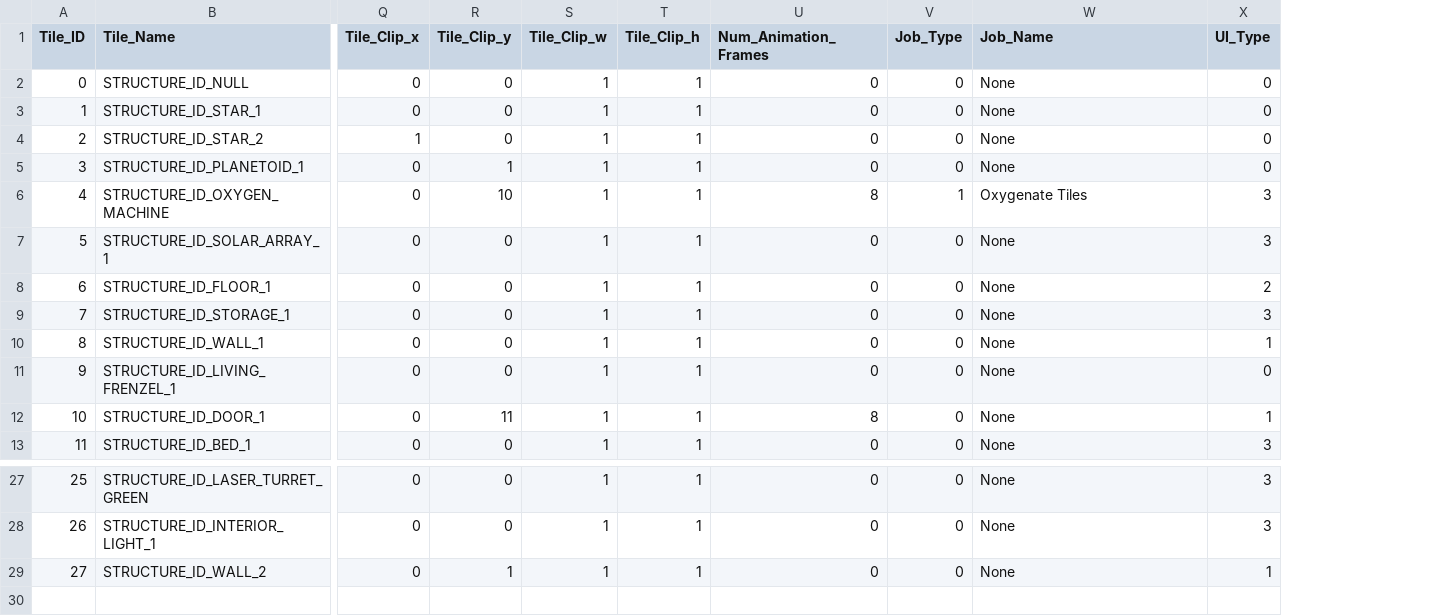
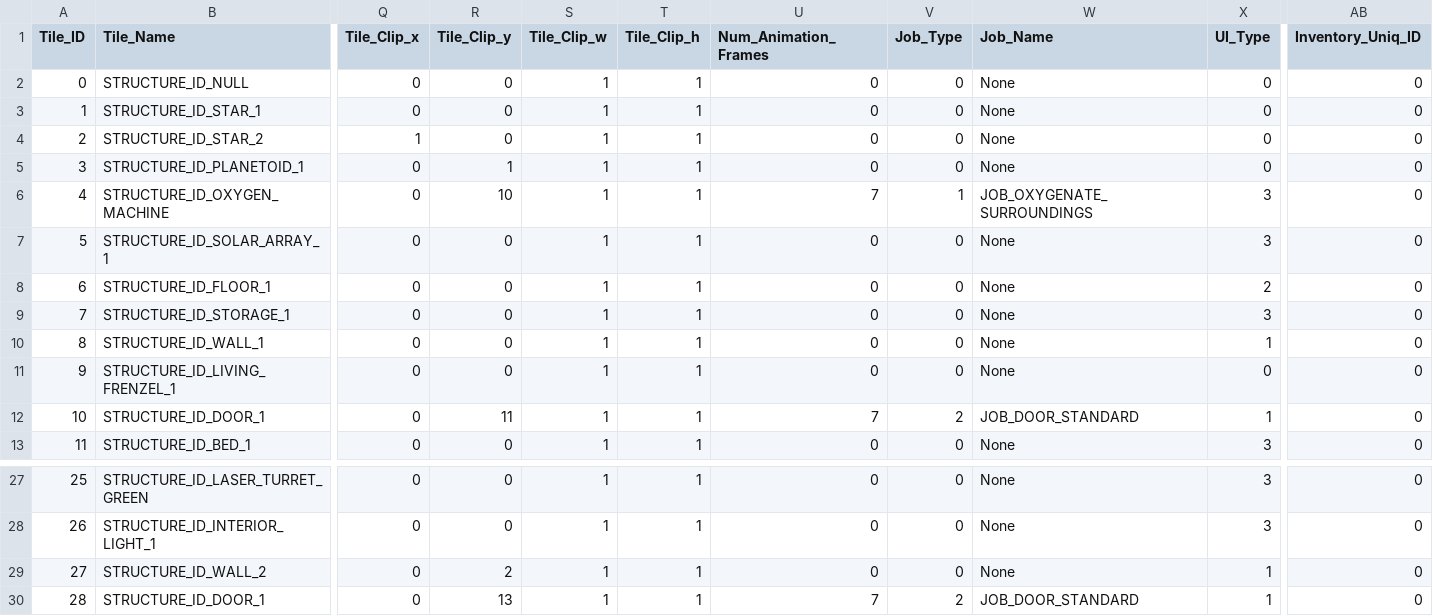
Before and after one commit to nickbartz/Project_Valerian, a CSV file: Project_Valerian/Data/Tile_Data.csv, drawn as a sheet; only a part is shown, gaps mark what is left out; rows hold the shown columns only; the diff names each change by its address in the sheet, - before the commit and + after, or states it on an @@ line.

Commit message:
nb.commit.doors.inventory

```diff
--- a/Project_Valerian/Data/Tile_Data.csv
+++ b/Project_Valerian/Data/Tile_Data.csv
+column AB (Inventory_Uniq_ID), rows 2-13: all 0; rows 27-29: all 0
-U6 (Num_Animation_Frames): 8
+U6 (Num_Animation_Frames): 7
-W6 (Job_Name): Oxygenate Tiles
+W6 (Job_Name): JOB_OXYGENATE_SURROUNDINGS
-U12 (Num_Animation_Frames): 8
+U12 (Num_Animation_Frames): 7
-V12 (Job_Type): 0
+V12 (Job_Type): 2
-W12 (Job_Name): None
+W12 (Job_Name): JOB_DOOR_STANDARD
-R29 (Tile_Clip_y): 1
+R29 (Tile_Clip_y): 2
+row 30: 28 | STRUCTURE_ID_DOOR_1 | 0 | 13 | 1 | 1 | 7 | 2 | JOB_DOOR_STANDARD | 1 | 0
```
Also changed, not shown: 31 other files.
